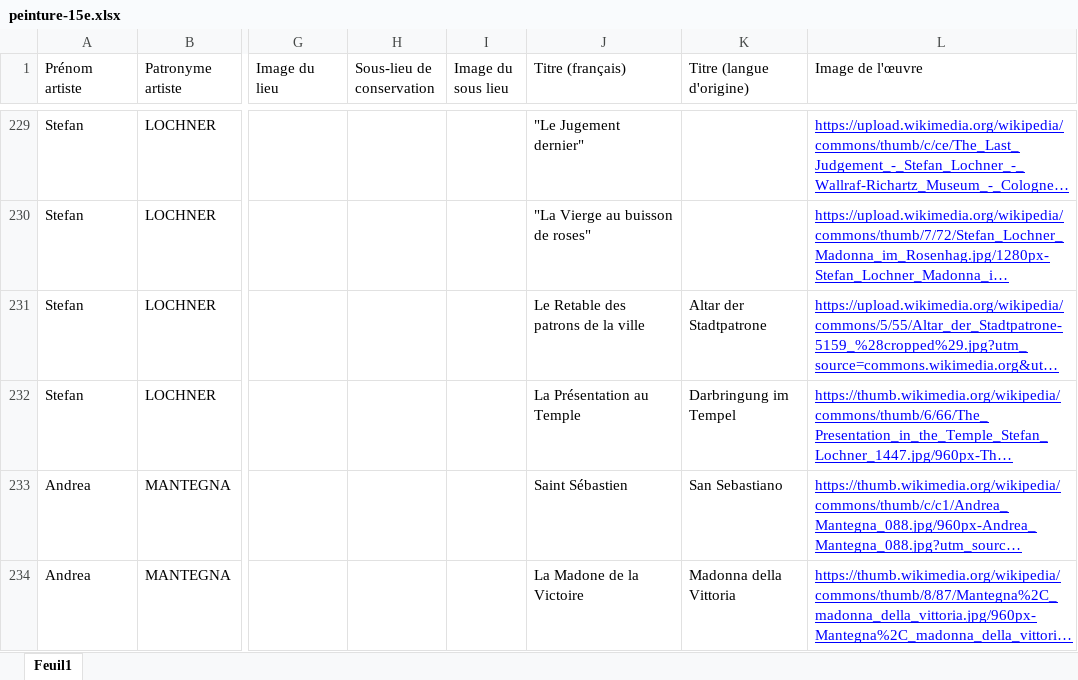
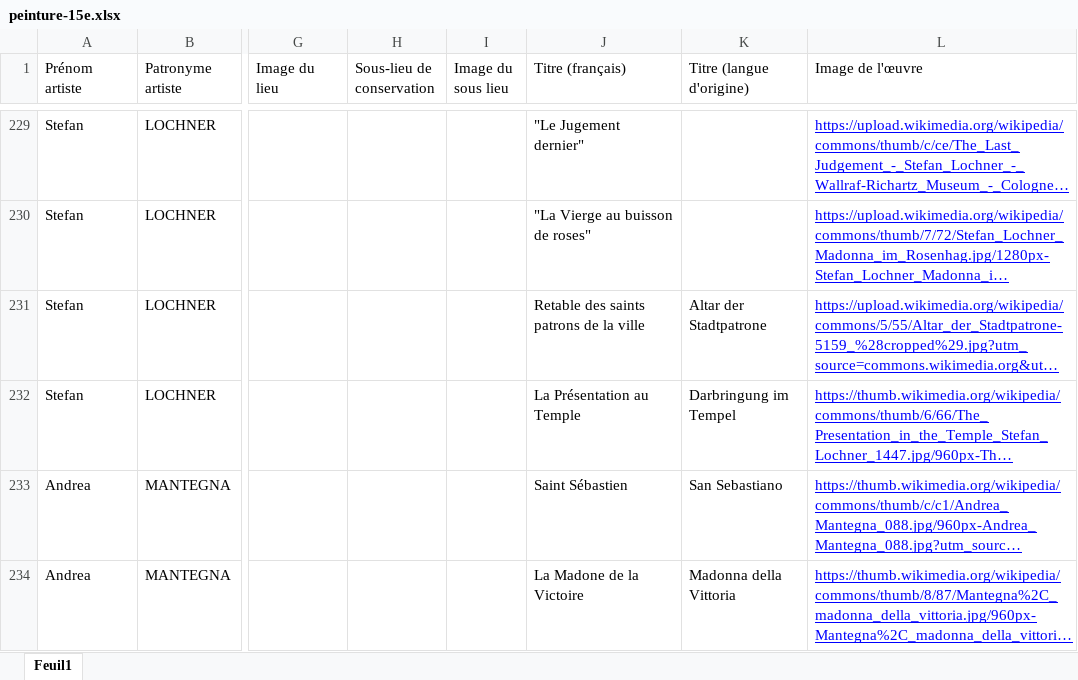
Before and after one commit to stassi-tech/art, an Excel workbook: quizzes/peinture-15e.xlsx, sheet Feuil1, drawn as a sheet; only a part is shown, gaps mark what is left out; long unchanged cells end in …; values as stored, in another font and other column widths than the file's, no borders; conditional formats not drawn; the diff names each change by its address in the sheet, - before the commit and + after, or states it on an @@ line.

```diff
--- a/quizzes/peinture-15e.xlsx (sheet Feuil1)
+++ b/quizzes/peinture-15e.xlsx (sheet Feuil1)
-J231 (Titre (français)): Le Retable des patrons de la ville
+J231 (Titre (français)): Retable des saints patrons de la ville
```
Also changed, not shown: quizzes/artistes-nationalites-maitre.xlsx, quizzes/sculpture-16e.xlsx, 2 other files.
